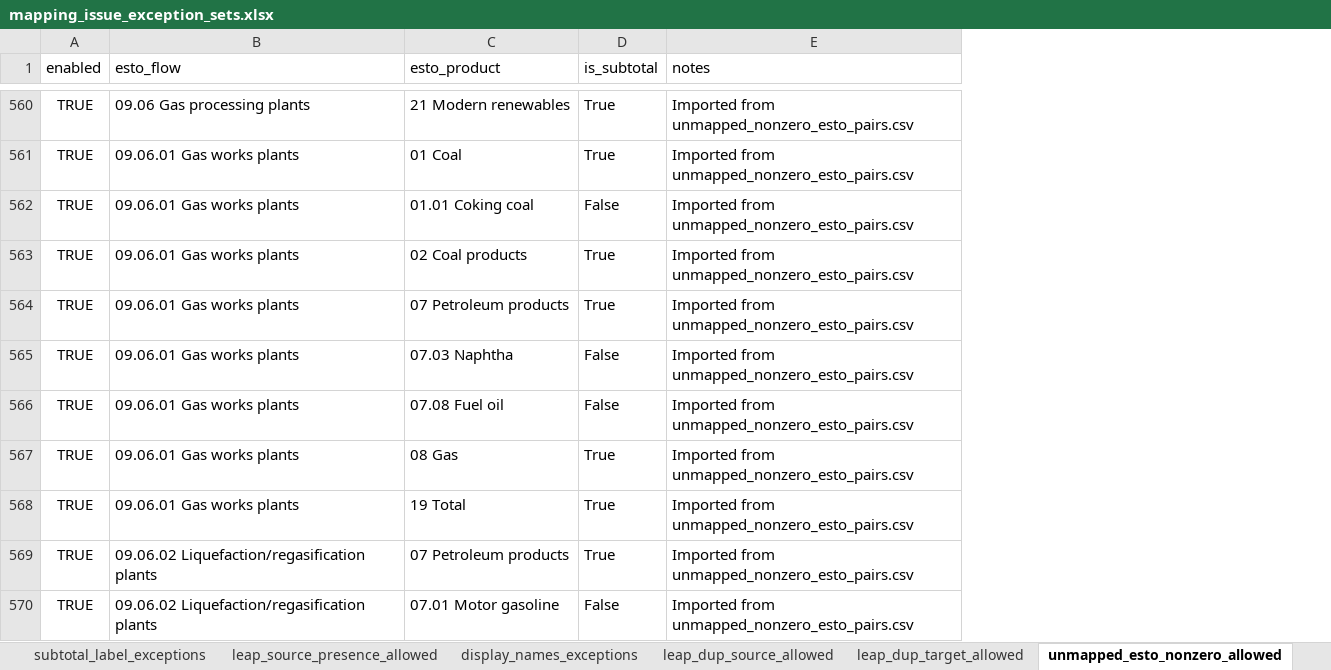
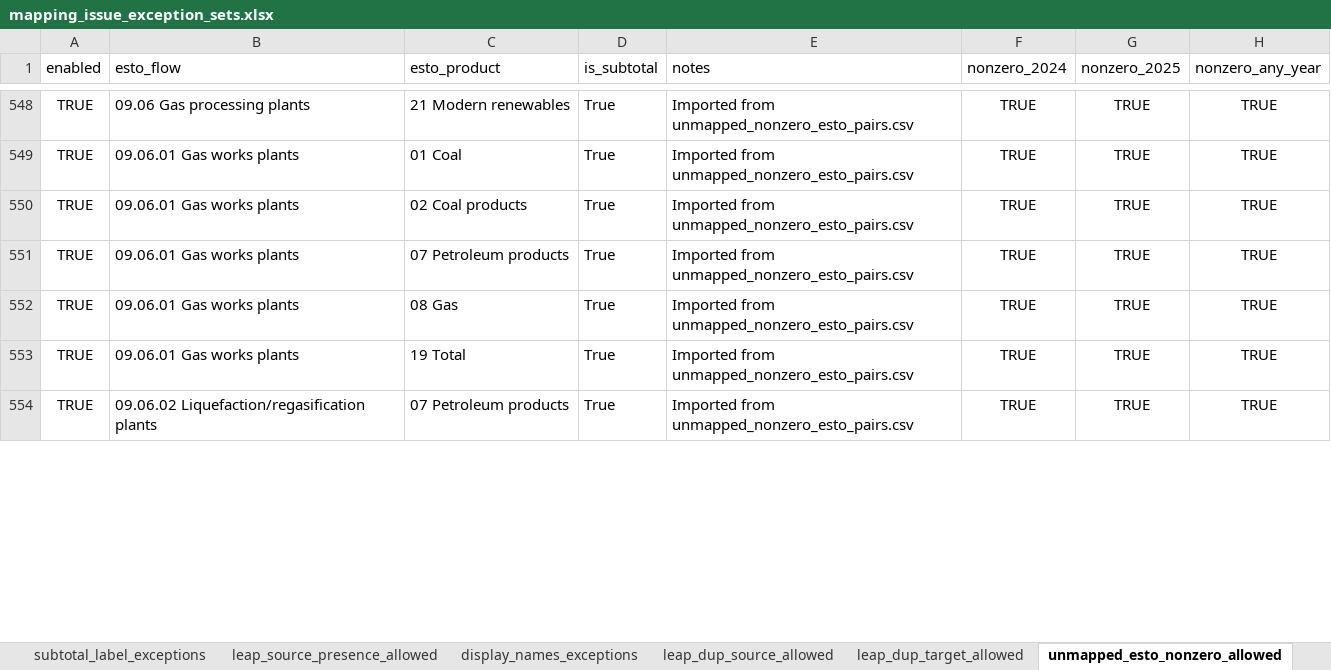
Before and after one commit to asia-pacific-energy-research-centre/leap_mappings, an Excel workbook: config/mapping_issue_exception_sets.xlsx, sheet unmapped_esto_nonzero_allowed, drawn as a sheet; only a part is shown, gaps mark what is left out; values as stored, in another font and other column widths than the file's, no borders; removed rows and columns are numbered as before the commit, all else as after; the diff covers the shown part only; the diff names each change by its address in the sheet, - before the commit and + after, or states it on an @@ line.

```diff
--- a/config/mapping_issue_exception_sets.xlsx (sheet unmapped_esto_nonzero_allowed)
+++ b/config/mapping_issue_exception_sets.xlsx (sheet unmapped_esto_nonzero_allowed)
+column F (nonzero_2024), rows 548-554: all TRUE
+column G (nonzero_2025), rows 548-554: all TRUE
+column H (nonzero_any_year), rows 548-554: all TRUE
-row 562: TRUE | 09.06.01 Gas works plants | 01.01 Coking coal | False | Imported from unmapped_nonzero_esto_pairs.csv
-row 565: TRUE | 09.06.01 Gas works plants | 07.03 Naphtha | False | Imported from unmapped_nonzero_esto_pairs.csv
-row 566: TRUE | 09.06.01 Gas works plants | 07.08 Fuel oil | False | Imported from unmapped_nonzero_esto_pairs.csv
-row 570: TRUE | 09.06.02 Liquefaction/regasification plants | 07.01 Motor gasoline | False | Imported from unmapped_nonzero_esto_pairs.csv
```
Also changed, not shown: 32 removed rows elsewhere in this sheet, sheet unmapped_ninth_nonzero_allowed, sheet subtotal_mismatch_allowed, other sheet tabs, 5 other files.
